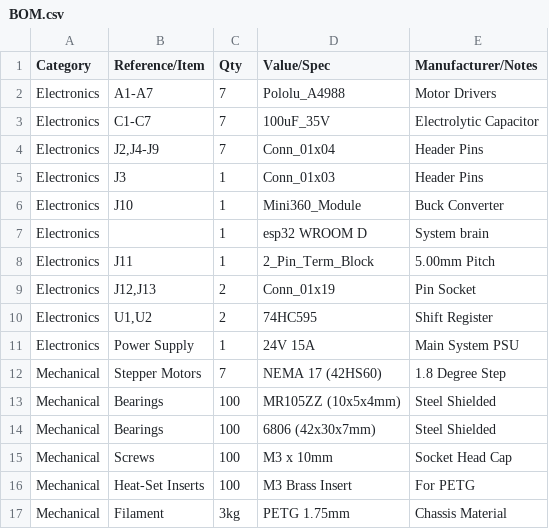
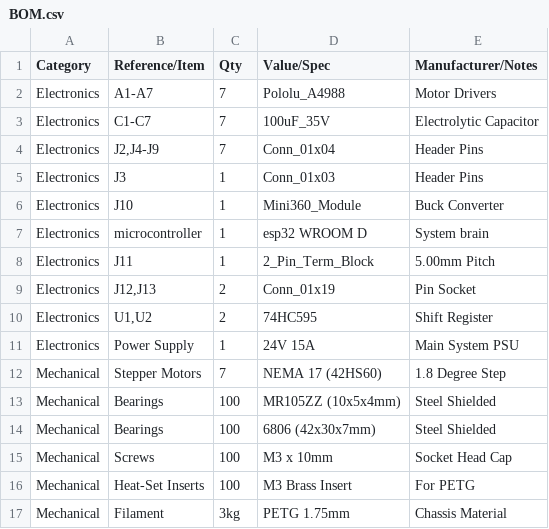
Before and after one commit to jshpatw/cbARM, a CSV file: BOM.csv, drawn as a sheet.

Commit message:
Update BOM.csv to correct component description

```diff
--- a/BOM.csv
+++ b/BOM.csv
@@ -6,3 +6,3 @@
 "Electronics","J10","1","Mini360_Module","Buck Converter"
-"Electronics","","1","esp32 WROOM D","System brain"
+"Electronics","microcontroller","1","esp32 WROOM D","System brain"
 "Electronics","J11","1","2_Pin_Term_Block","5.00mm Pitch"
```
